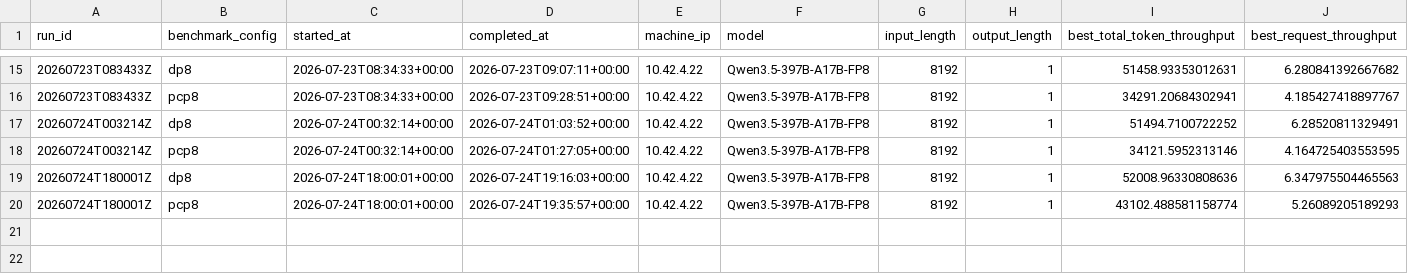
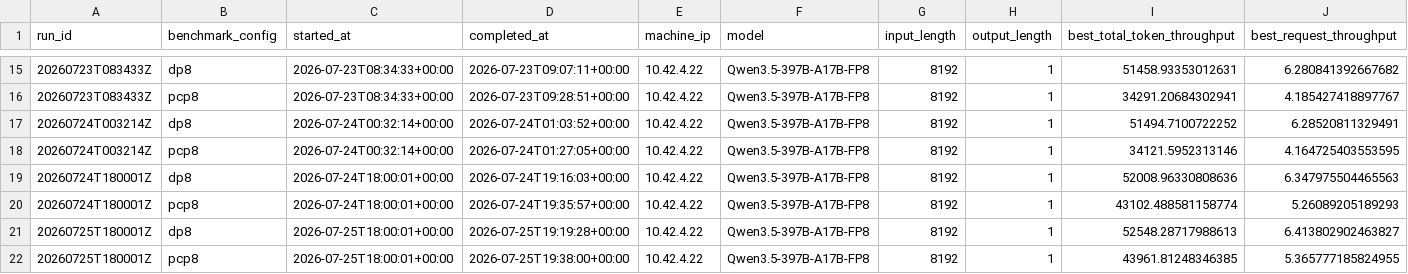
Before and after one commit to aios-tpu-infra/tpu_benchmark_daily, a CSV file: reports/throughput_history.csv, drawn as a sheet; only a part is shown, gaps mark what is left out; rows hold the shown columns only; the diff names each change by its address in the sheet, - before the commit and + after, or states it on an @@ line.

Commit message:
Update benchmark report: 20260725T180001Z (DP8 52548.29, PCP8 43961.81 tok/s)

```diff
--- a/reports/throughput_history.csv
+++ b/reports/throughput_history.csv
+row 21: 20260725T180001Z | dp8 | 2026-07-25T18:00:01+00:00 | 2026-07-25T19:19:28+00:00 | 10.42.4.22 | Qwen3.5-397B-A17B-FP8 | 8192 | 1 | 52548.28717988613 | 6.413802902463827
+row 22: 20260725T180001Z | pcp8 | 2026-07-25T18:00:01+00:00 | 2026-07-25T19:38:00+00:00 | 10.42.4.22 | Qwen3.5-397B-A17B-FP8 | 8192 | 1 | 43961.81248346385 | 5.365777185824955
```
Also changed, not shown: 6 other files.
